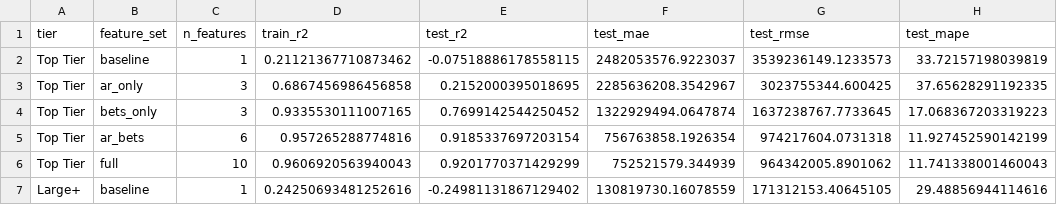
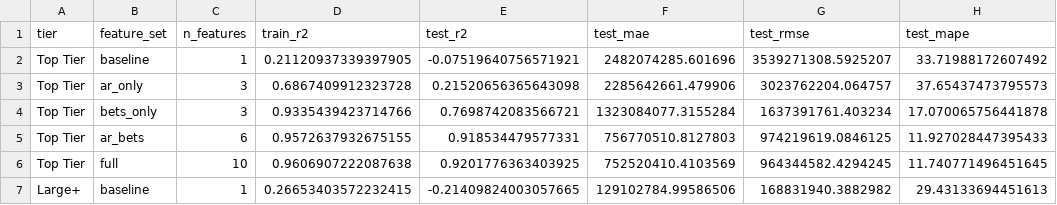
Before and after one commit to TAUFEEQ1/gaming-analytics, a CSV file: lgrb-preliminaries/warehouse/data/stake_model_performance.csv, drawn as a sheet; only a part is shown; the diff covers the shown part only.

Commit message:
Complete stake model re-run with zero-filtering
Successfully re-ran both notebooks with clean data:

Stake Forecasting Models:
- Applied zero-filtering: 5,250 active days used for modeling
- Removed 188 data errors (ABE: 181, BET: 6, KIN: 1)
- Separated 1,017 no-activity days for separate reporting
- Trained 5 tier-specific models with corrected stake_free_money
- Generated: stake_predictions.parquet, stake_model_performance.csv
- Saved data errors: stake_data_errors.csv (188 rows)

Stake Anomaly Detection:
- Applied same zero-filtering to anomaly detection
- Trained Isolation Forest on 4,704 active operator-days
- Detected 206 anomalies (4.38%) using tier-specific thresholds
- Generated: stake_anomalies_tier_specific.parquet
- Saved models: stake_anomaly_models_tier_specific.pkl

Key Improvements:
- Clean training data (no impossible zero-stake + bets scenarios)
- Separate tracking of data quality issues (ABE operator)
- No-activity days excluded from anomaly detection
- Corrected stake totals including promotional money

Files Updated:
- stake_forecasting_models.ipynb (all cells executed)
- stake_anomaly_detection.ipynb (all cells executed, fixed column name bug)
- warehouse/data/stake_predictions.parquet (00:26)
- warehouse/data/stake_anomalies_tier_specific.parquet (00:47)
- warehouse/data/stake_data_errors.csv (188 rows)

```diff
--- a/lgrb-preliminaries/warehouse/data/stake_model_performance.csv
+++ b/lgrb-preliminaries/warehouse/data/stake_model_performance.csv
@@ -1,7 +1,7 @@
 tier,feature_set,n_features,train_r2,test_r2,test_mae,test_rmse,test_mape
-Top Tier,baseline,1,0.21121367710873462,-0.07518886178558115,2482053576.9223037,3539236149.1233573,33.72157198039819
-Top Tier,ar_only,3,0.6867456986456858,0.2152000395018695,2285636208.3542967,3023755344.600425,37.65628291192335
-Top Tier,bets_only,3,0.9335530111007165,0.7699142544250452,1322929494.0647874,1637238767.7733645,17.068367203319223
-Top Tier,ar_bets,6,0.957265288774816,0.9185337697203154,756763858.1926354,974217604.0731318,11.927452590142199
-Top Tier,full,10,0.9606920563940043,0.9201770371429299,752521579.344939,964342005.8901062,11.741338001460043
-Large+,baseline,1,0.24250693481252616,-0.24981131867129402,130819730.16078559,171312153.40645105,29.48856944114616
+Top Tier,baseline,1,0.21120937339397905,-0.07519640756571921,2482074285.601696,3539271308.5925207,33.71988172607492
+Top Tier,ar_only,3,0.6867409912323728,0.21520656365643098,2285642661.479906,3023762204.064757,37.65437473795573
+Top Tier,bets_only,3,0.9335439423714766,0.7698742083566721,1323084077.3155284,1637391761.403234,17.070065756441878
+Top Tier,ar_bets,6,0.9572637932675155,0.918534479577331,756770510.8127803,974219619.0846125,11.927028447395433
+Top Tier,full,10,0.9606907222087638,0.9201776363403925,752520410.4103569,964344582.4294245,11.740771496451645
+Large+,baseline,1,0.26653403572232415,-0.21409824003057665,129102784.99586506,168831940.3882982,29.43133694451613
```
Also changed, not shown: 90 edited cells elsewhere in this file, 16 other files.
